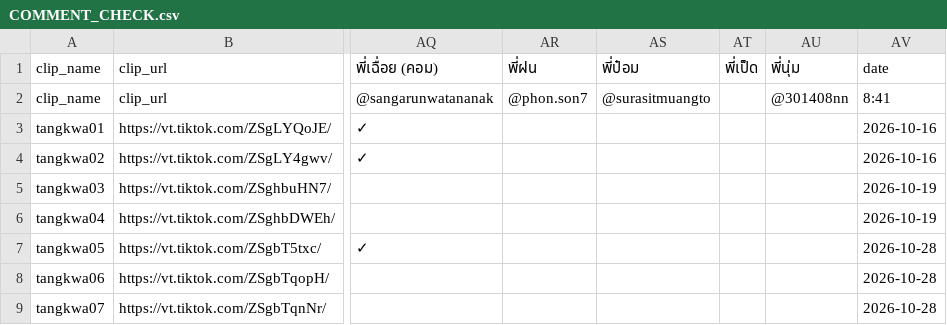
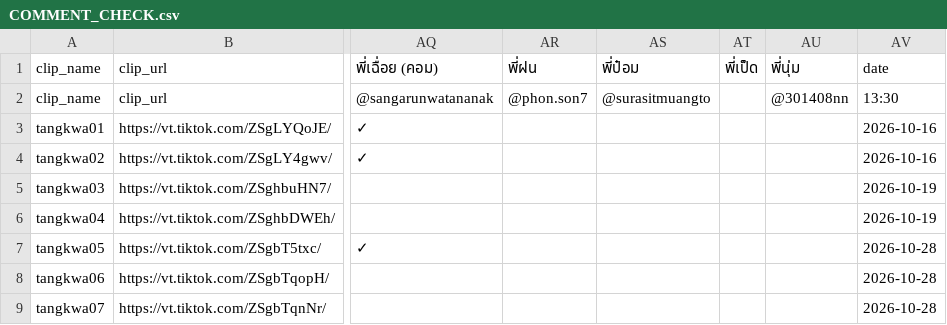
Before and after one commit to it-stm/tiktok, a CSV file: COMMENT_CHECK.csv, drawn as a sheet; only a part is shown, gaps mark what is left out; the diff names each change by its address in the sheet, - before the commit and + after, or states it on an @@ line.

Commit message:
Update TikTok comment report

```diff
--- a/COMMENT_CHECK.csv
+++ b/COMMENT_CHECK.csv
-AV2: 8:41
+AV2: 13:30
```
